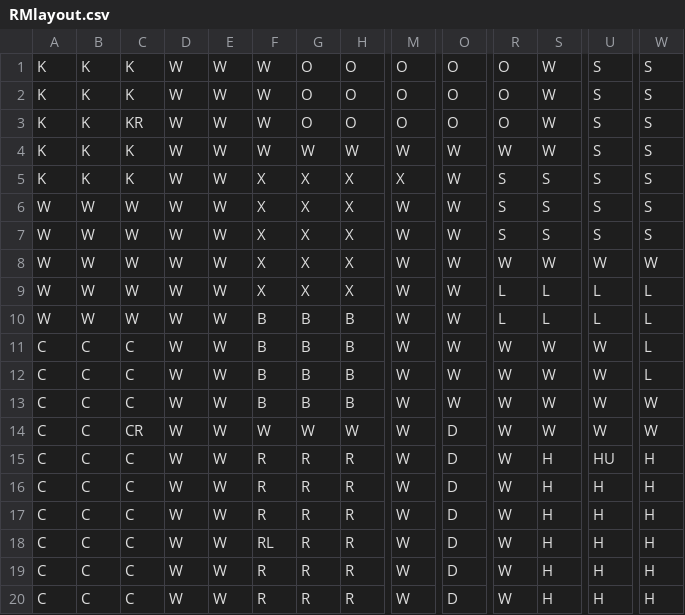
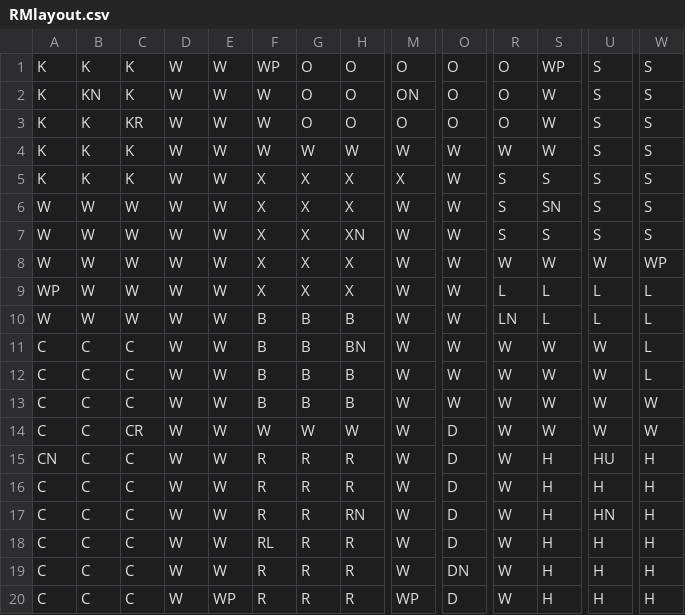
Before and after one commit to trumbaug/ClueBoard, a CSV file: RMlayout.csv, drawn as a sheet; only a part is shown, gaps mark what is left out; the diff names each change by its address in the sheet, - before the commit and + after, or states it on an @@ line.

```diff
--- a/RMlayout.csv
+++ b/RMlayout.csv
-F1: W
+F1: WP
-S1: W
+S1: WP
-B2: K
+B2: KN
-M2: O
+M2: ON
-S6: S
+S6: SN
-H7: X
+H7: XN
-W8: W
+W8: WP
-A9: W
+A9: WP
-R10: L
+R10: LN
-H11: B
+H11: BN
-A15: C
+A15: CN
-H17: R
+H17: RN
-U17: H
+U17: HN
-O19: D
+O19: DN
-E20: W
+E20: WP
-M20: W
+M20: WP
```
Also changed, not shown: 4 other files.
